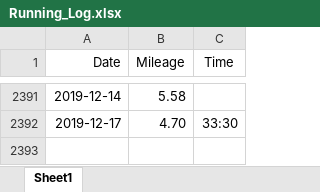
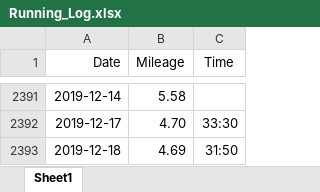
Before and after one commit to adolwick/biof309project, an Excel workbook: Running_Log.xlsx, sheet Sheet1, drawn as a sheet; only a part is shown, gaps mark what is left out; values as stored, in another font and other column widths than the file's, no borders; the diff names each change by its address in the sheet, - before the commit and + after, or states it on an @@ line.

Commit message:
updated running log

```diff
--- a/Running_Log.xlsx (sheet Sheet1)
+++ b/Running_Log.xlsx (sheet Sheet1)
+row 2393: 2019-12-18 | 4.69 | 31:50
```
